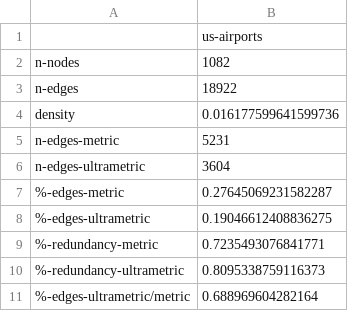
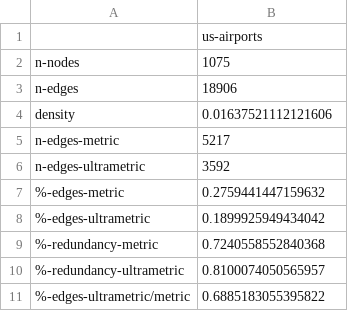
Before and after one commit to fcphysics/DirectedDistanceBackbone, a CSV file: networks/us-airports-2006/network-stats.csv, drawn as a sheet.

Commit message:
Distortion stats

```diff
--- a/networks/us-airports-2006/network-stats.csv
+++ b/networks/us-airports-2006/network-stats.csv
@@ -1,11 +1,11 @@
 ,us-airports
-n-nodes,1082
-n-edges,18922
-density,0.016177599641599736
-n-edges-metric,5231
-n-edges-ultrametric,3604
-%-edges-metric,0.27645069231582287
-%-edges-ultrametric,0.19046612408836275
-%-redundancy-metric,0.7235493076841771
-%-redundancy-ultrametric,0.8095338759116373
-%-edges-ultrametric/metric,0.688969604282164
+n-nodes,1075
+n-edges,18906
+density,0.01637521112121606
+n-edges-metric,5217
+n-edges-ultrametric,3592
+%-edges-metric,0.2759441447159632
+%-edges-ultrametric,0.1899925949434042
+%-redundancy-metric,0.7240558552840368
+%-redundancy-ultrametric,0.8100074050565957
+%-edges-ultrametric/metric,0.6885183055395822
```
Also changed, not shown: 9 other files.
